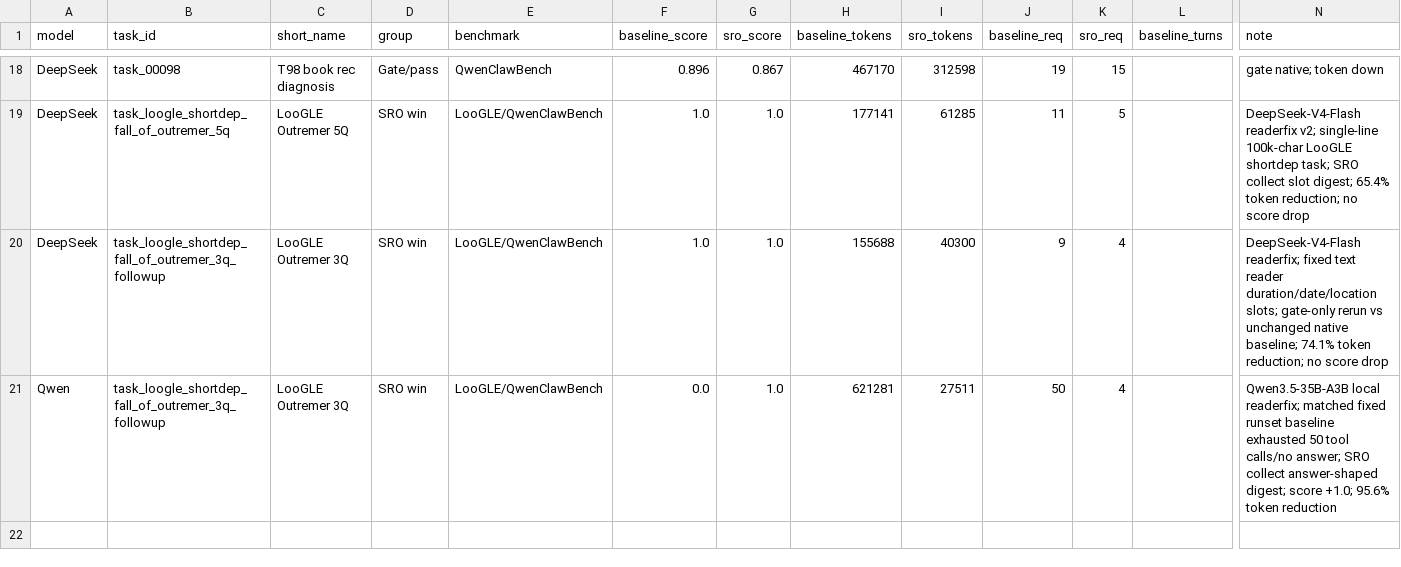
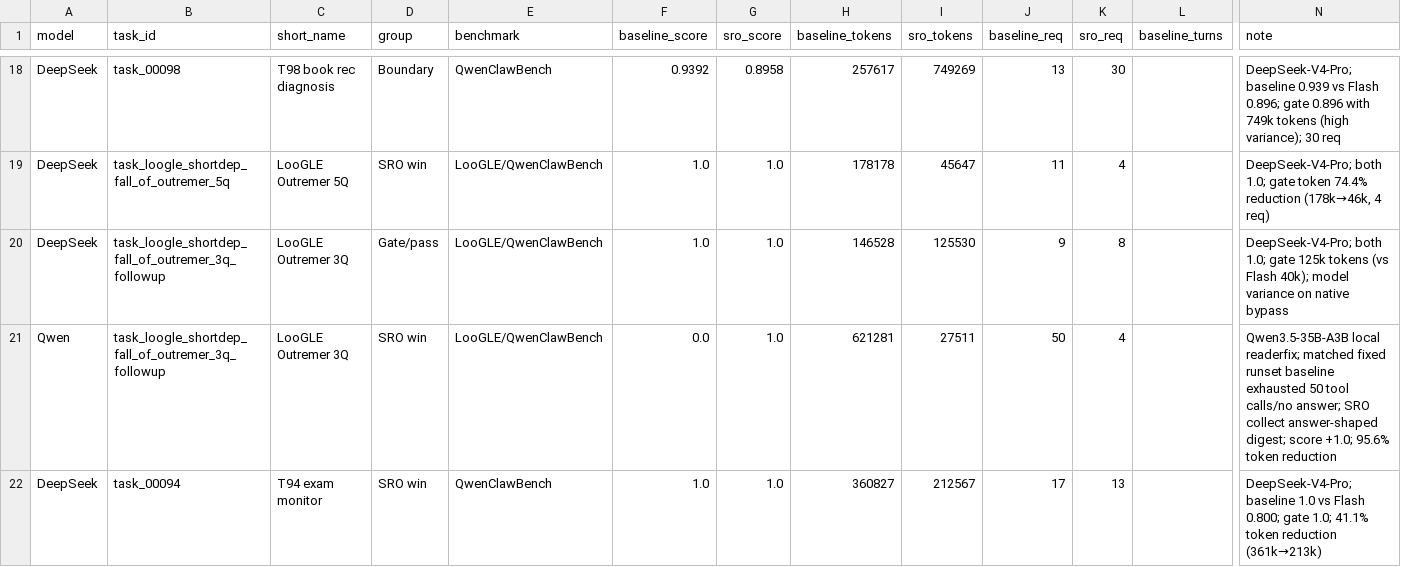
Before and after one commit to Zedong-Liu/SparseReading, a CSV file: figures/sro_experiment_data.csv, drawn as a sheet; only a part is shown, gaps mark what is left out; rows hold the shown columns only; the diff covers the shown part only; the diff names each change by its address in the sheet, - before the commit and + after, or states it on an @@ line.

Commit message:
data: update DeepSeek rows to V4-Pro results for all 8 Flash tasks

```diff
--- a/figures/sro_experiment_data.csv
+++ b/figures/sro_experiment_data.csv
-D18 (group): Gate/pass
+D18 (group): Boundary
-F18 (baseline_score): 0.896
+F18 (baseline_score): 0.9392
-G18 (sro_score): 0.867
+G18 (sro_score): 0.8958
-H18 (baseline_tokens): 467170
+H18 (baseline_tokens): 257617
-I18 (sro_tokens): 312598
+I18 (sro_tokens): 749269
-J18 (baseline_req): 19
+J18 (baseline_req): 13
-K18 (sro_req): 15
+K18 (sro_req): 30
-N18 (note): gate native; token down
+N18 (note): DeepSeek-V4-Pro; baseline 0.939 vs Flash 0.896; gate 0.896 with 749k tokens (high variance); 30 req
-H19 (baseline_tokens): 177141
+H19 (baseline_tokens): 178178
-I19 (sro_tokens): 61285
+I19 (sro_tokens): 45647
-K19 (sro_req): 5
+K19 (sro_req): 4
-N19 (note): DeepSeek-V4-Flash readerfix v2; single-line 100k-char LooGLE shortdep task; SRO collect slot digest; 65.4% token reduction; no score drop
+N19 (note): DeepSeek-V4-Pro; both 1.0; gate token 74.4% reduction (178k→46k, 4 req)
-D20 (group): SRO win
+D20 (group): Gate/pass
-H20 (baseline_tokens): 155688
+H20 (baseline_tokens): 146528
-I20 (sro_tokens): 40300
+I20 (sro_tokens): 125530
-K20 (sro_req): 4
+K20 (sro_req): 8
-N20 (note): DeepSeek-V4-Flash readerfix; fixed text reader duration/date/location slots; gate-only rerun vs unchanged native baseline; 74.1% token reduction; no score drop
+N20 (note): DeepSeek-V4-Pro; both 1.0; gate 125k tokens (vs Flash 40k); model variance on native bypass
+row 22: DeepSeek | task_00094 | T94 exam monitor | SRO win | QwenClawBench | 1.0 | 1.0 | 360827 | 212567 | 17 | 13 |  | DeepSeek-V4-Pro; baseline 1.0 vs Flash 0.800; gate 1.0; 41.1% token reduction (361k→213k)
```
Also changed, not shown: 27 edited cells elsewhere in this file.
